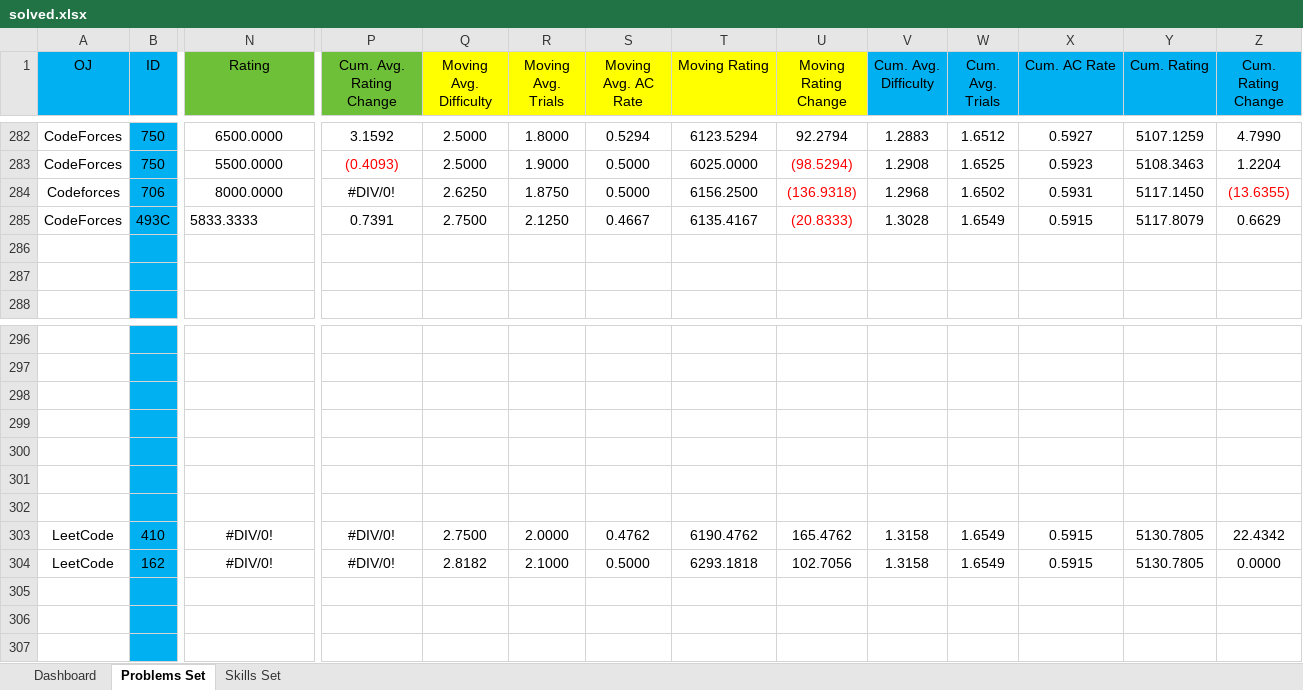
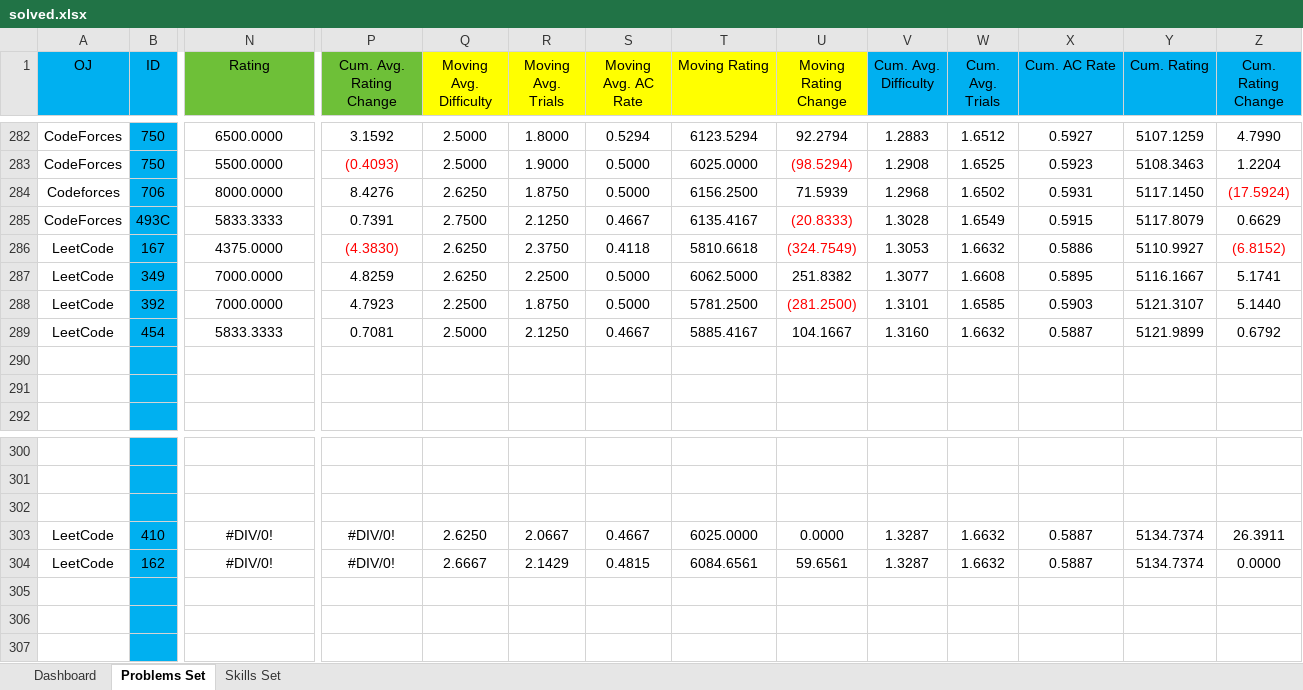
Before and after one commit to Greenwicher/Competitive-Programming, an Excel workbook: solved.xlsx, sheet Problems Set, drawn as a sheet; only a part is shown, gaps mark what is left out; values as stored, in another font and other column widths than the file's, no borders; conditional formats not drawn; removed rows and columns are numbered as before the commit, all else as after; rows hold the shown columns only; the diff names each change by its address in the sheet, - before the commit and + after, or states it on an @@ line.

```diff
--- a/solved.xlsx (sheet Problems Set)
+++ b/solved.xlsx (sheet Problems Set)
-P284 (Cum. Avg. Rating Change): #DIV/0!
+P284 (Cum. Avg. Rating Change): 8.4276
-U284 (Moving Rating Change): (136.9318)
+U284 (Moving Rating Change): 71.5939
-U284 text colour: #FF0000
+U284 text colour: black
-Z284 (Cum. Rating Change): (13.6355)
+Z284 (Cum. Rating Change): (17.5924)
-N285 alignment: left
+N285 alignment: center
+row 286: LeetCode | 167 | 4375.0000 | (4.3830) | 2.6250 | 2.3750 | 0.4118 | 5810.6618 | (324.7549) | 1.3053 | 1.6632 | 0.5886 | 5110.9927 | (6.8152)
+row 287: LeetCode | 349 | 7000.0000 | 4.8259 | 2.6250 | 2.2500 | 0.5000 | 6062.5000 | 251.8382 | 1.3077 | 1.6608 | 0.5895 | 5116.1667 | 5.1741
+row 288: LeetCode | 392 | 7000.0000 | 4.7923 | 2.2500 | 1.8750 | 0.5000 | 5781.2500 | (281.2500) | 1.3101 | 1.6585 | 0.5903 | 5121.3107 | 5.1440
+row 289: LeetCode | 454 | 5833.3333 | 0.7081 | 2.5000 | 2.1250 | 0.4667 | 5885.4167 | 104.1667 | 1.3160 | 1.6632 | 0.5887 | 5121.9899 | 0.6792
-row 299: (empty)
-row 300: (empty)
-row 301: (empty)
-row 302: (empty)
-Q303 (Moving Avg. Difficulty): 2.7500
+Q303 (Moving Avg. Difficulty): 2.6250
-R303 (Moving Avg. Trials): 2.0000
+R303 (Moving Avg. Trials): 2.0667
-S303 (Moving Avg. AC Rate): 0.4762
+S303 (Moving Avg. AC Rate): 0.4667
-T303 (Moving Rating): 6190.4762
+T303 (Moving Rating): 6025.0000
-U303 (Moving Rating Change): 165.4762
+U303 (Moving Rating Change): 0.0000
-V303:V304 (Cum. Avg. Difficulty): 1.3158
+V303:V304 (Cum. Avg. Difficulty): 1.3287
-W303:W304 (Cum. Avg. Trials): 1.6549
+W303:W304 (Cum. Avg. Trials): 1.6632
-X303:X304 (Cum. AC Rate): 0.5915
+X303:X304 (Cum. AC Rate): 0.5887
-Y303:Y304 (Cum. Rating): 5130.7805
+Y303:Y304 (Cum. Rating): 5134.7374
-Z303 (Cum. Rating Change): 22.4342
+Z303 (Cum. Rating Change): 26.3911
-Q304 (Moving Avg. Difficulty): 2.8182
+Q304 (Moving Avg. Difficulty): 2.6667
-R304 (Moving Avg. Trials): 2.1000
+R304 (Moving Avg. Trials): 2.1429
-S304 (Moving Avg. AC Rate): 0.5000
+S304 (Moving Avg. AC Rate): 0.4815
-T304 (Moving Rating): 6293.1818
+T304 (Moving Rating): 6084.6561
-U304 (Moving Rating Change): 102.7056
+U304 (Moving Rating Change): 59.6561
```
Also changed, not shown: sheet Dashboard, formulas that keep their value, charts or pictures, 6 other files.
